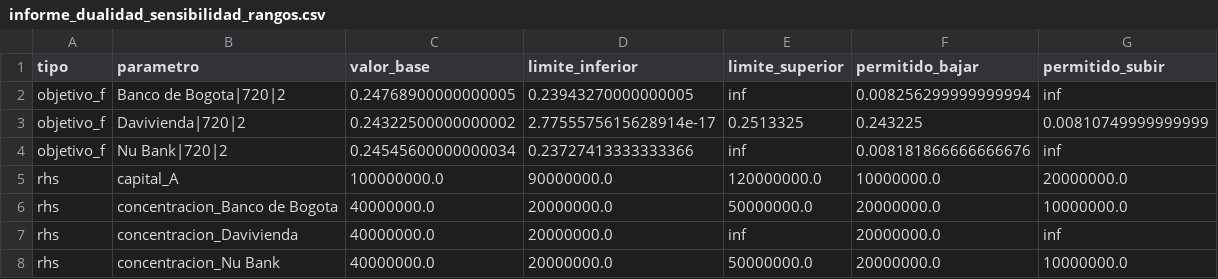
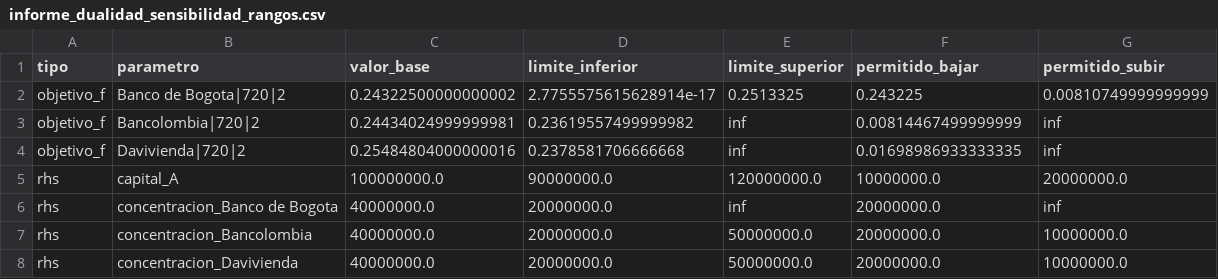
Before and after one commit to samuherre/Linear-Programming-Model-for-Investment-Problem, a CSV file: results/informe_dualidad_sensibilidad_rangos.csv, drawn as a sheet.

```diff
--- a/results/informe_dualidad_sensibilidad_rangos.csv
+++ b/results/informe_dualidad_sensibilidad_rangos.csv
@@ -1,8 +1,8 @@
 tipo,parametro,valor_base,limite_inferior,limite_superior,permitido_bajar,permitido_subir
-objetivo_f,Banco de Bogota|720|2,0.24768900000000005,0.23943270000000005,inf,0.008256299999999994,inf
-objetivo_f,Davivienda|720|2,0.24322500000000002,2.7755575615628914e-17,0.2513325,0.243225,0.00810749999999999
-objetivo_f,Nu Bank|720|2,0.24545600000000034,0.23727413333333366,inf,0.008181866666666676,inf
+objetivo_f,Banco de Bogota|720|2,0.24322500000000002,2.7755575615628914e-17,0.2513325,0.243225,0.00810749999999999
+objetivo_f,Bancolombia|720|2,0.24434024999999981,0.23619557499999982,inf,0.00814467499999999,inf
+objetivo_f,Davivienda|720|2,0.25484804000000016,0.2378581706666668,inf,0.01698986933333335,inf
 rhs,capital_A,100000000.0,90000000.0,120000000.0,10000000.0,20000000.0
-rhs,concentracion_Banco de Bogota,40000000.0,20000000.0,50000000.0,20000000.0,10000000.0
-rhs,concentracion_Davivienda,40000000.0,20000000.0,inf,20000000.0,inf
-rhs,concentracion_Nu Bank,40000000.0,20000000.0,50000000.0,20000000.0,10000000.0
+rhs,concentracion_Banco de Bogota,40000000.0,20000000.0,inf,20000000.0,inf
+rhs,concentracion_Bancolombia,40000000.0,20000000.0,50000000.0,20000000.0,10000000.0
+rhs,concentracion_Davivienda,40000000.0,20000000.0,50000000.0,20000000.0,10000000.0
```
Also changed, not shown: data/cdt_productos.csv, 4 other files.
